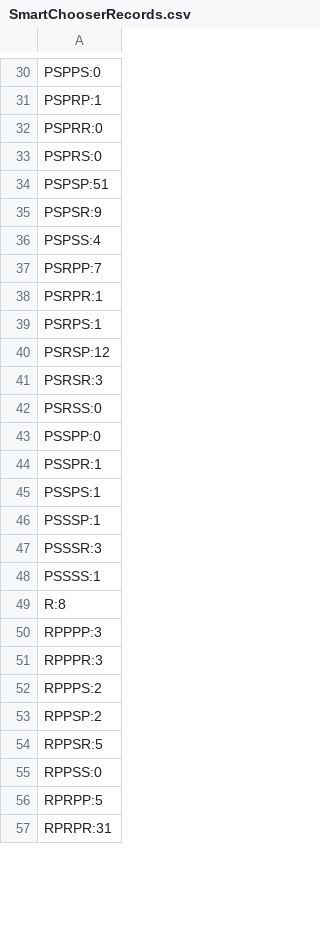
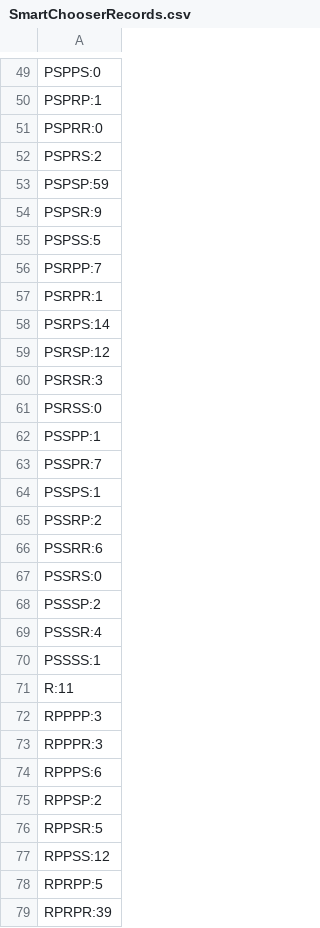
Before and after one commit to josephabero/135_Assignment_1, a CSV file: SmartChooserRecords.csv, drawn as a sheet; only a part is shown, gaps mark what is left out; the diff covers the shown part only.

```diff
--- a/SmartChooserRecords.csv
+++ b/SmartChooserRecords.csv
@@ -32,9 +51,9 @@ PSPRP:1
 PSPRR:0
-PSPRS:0
-PSPSP:51
+PSPRS:2
+PSPSP:59
 PSPSR:9
-PSPSS:4
+PSPSS:5
 PSRPP:7
 PSRPR:1
-PSRPS:1
+PSRPS:14
 PSRSP:12
@@ -42,16 +61,19 @@ PSRSR:3
 PSRSS:0
-PSSPP:0
-PSSPR:1
+PSSPP:1
+PSSPR:7
 PSSPS:1
-PSSSP:1
-PSSSR:3
+PSSRP:2
+PSSRR:6
+PSSRS:0
+PSSSP:2
+PSSSR:4
 PSSSS:1
-R:8
+R:11
 RPPPP:3
 RPPPR:3
-RPPPS:2
+RPPPS:6
 RPPSP:2
 RPPSR:5
-RPPSS:0
+RPPSS:12
 RPRPP:5
-RPRPR:31
+RPRPR:39
```
Also changed, not shown: 49 added rows and 40 edited cells elsewhere in this file, 6 other files.
